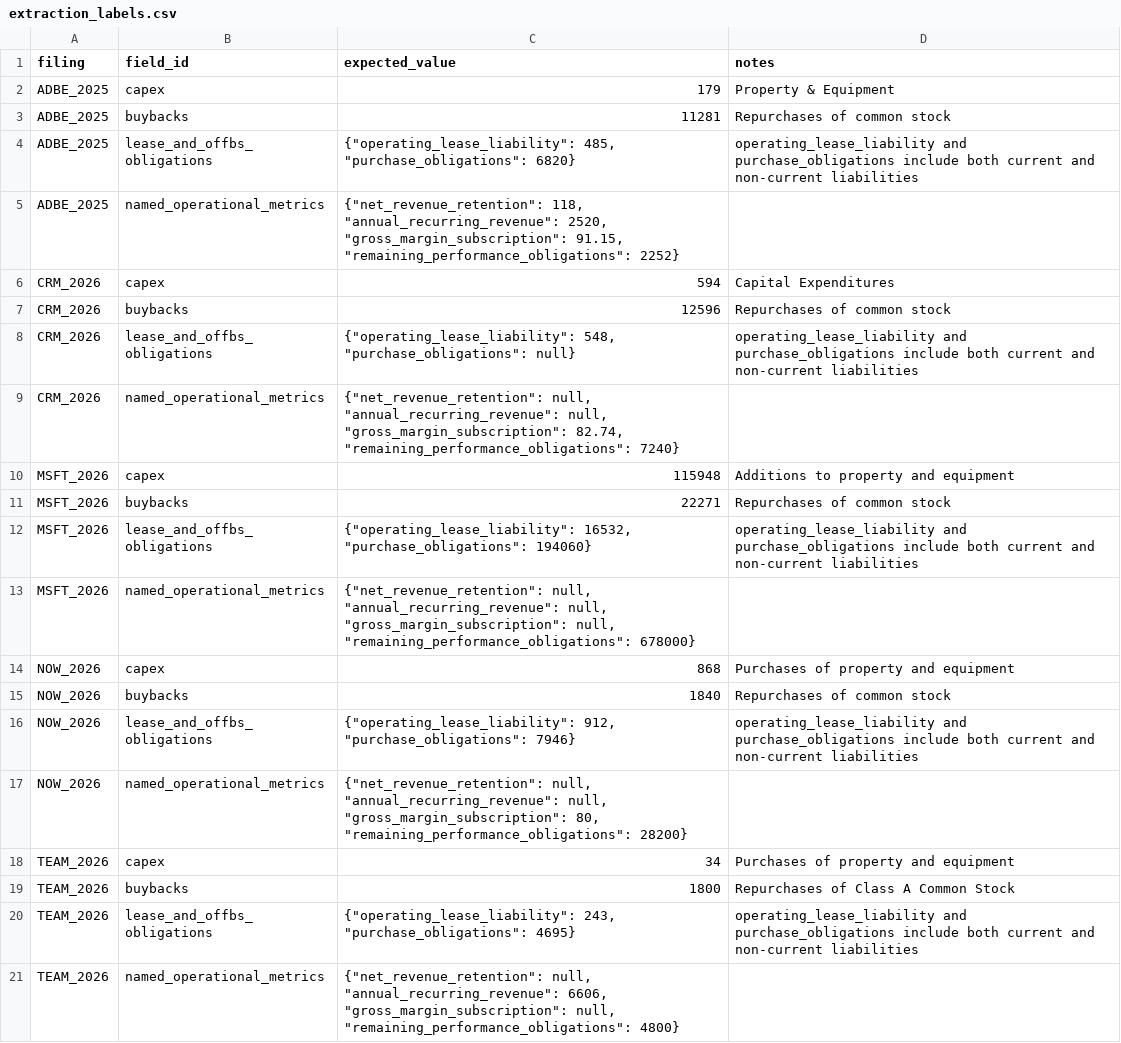
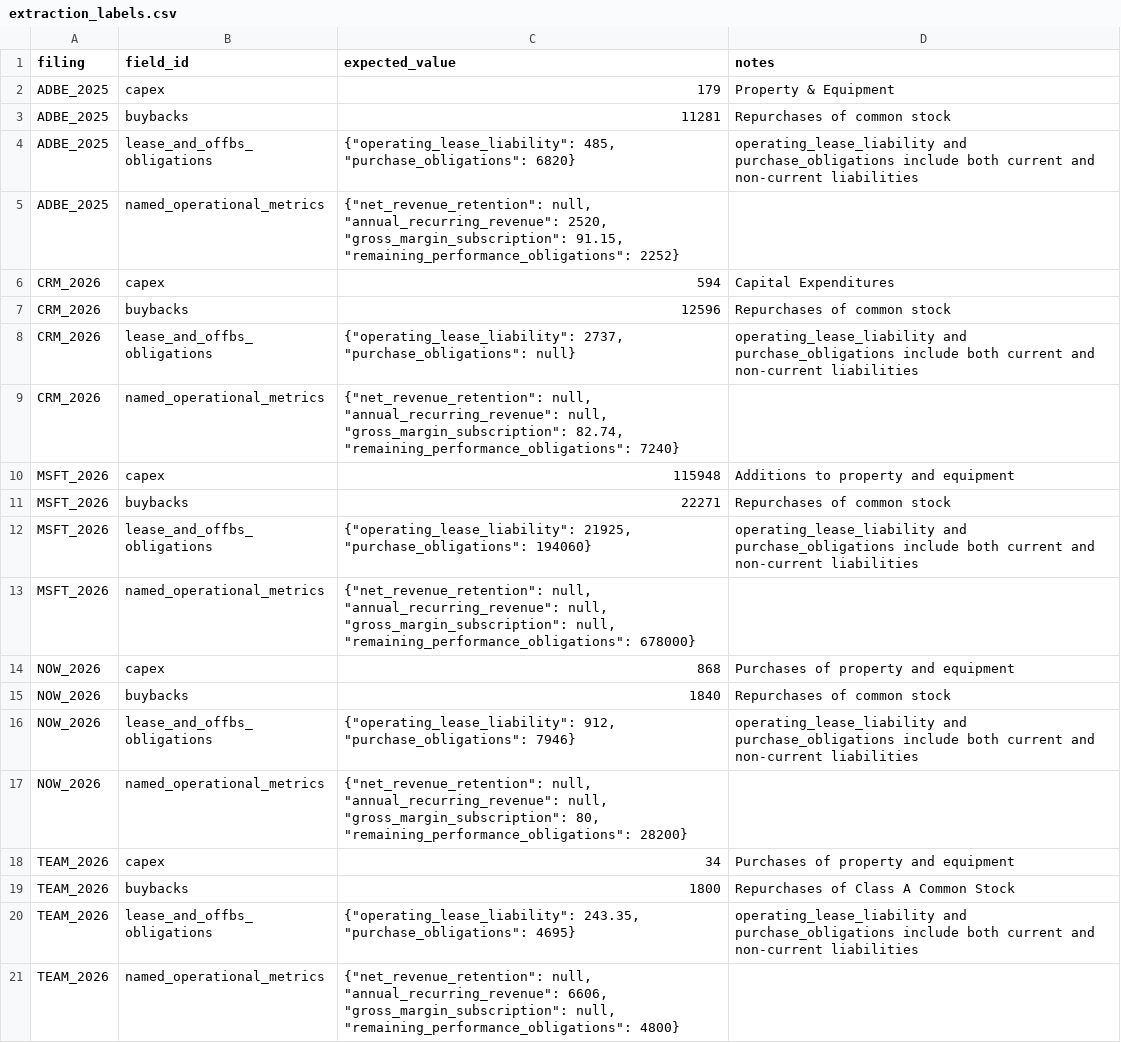
Before and after one commit to RishabhR/llm-eval-harness, a CSV file: labels/extraction_labels.csv, drawn as a sheet; only a part is shown.

```diff
--- a/labels/extraction_labels.csv
+++ b/labels/extraction_labels.csv
@@ -4,6 +4,6 @@ ADBE_2025,buybacks,11281,Repurchases of common stock
 ADBE_2025,lease_and_offbs_obligations,"{""operating_lease_liability"": 485, ""purchase_obligations"": 6820}",operating_lease_liability and purchase_obligations include both current and non-current liabilities
-ADBE_2025,named_operational_metrics,"{""net_revenue_retention"": 118, ""annual_recurring_revenue"": 2520, ""gross_margin_subscription"": 91.15, ""remaining_performance_obligations"": 2252}",
+ADBE_2025,named_operational_metrics,"{""net_revenue_retention"": null, ""annual_recurring_revenue"": 2520, ""gross_margin_subscription"": 91.15, ""remaining_performance_obligations"": 2252}",
 CRM_2026,capex,594,Capital Expenditures
 CRM_2026,buybacks,12596,Repurchases of common stock
-CRM_2026,lease_and_offbs_obligations,"{""operating_lease_liability"": 548, ""purchase_obligations"": null}",operating_lease_liability and purchase_obligations include both current and non-current liabilities
+CRM_2026,lease_and_offbs_obligations,"{""operating_lease_liability"": 2737, ""purchase_obligations"": null}",operating_lease_liability and purchase_obligations include both current and non-current liabilities
 CRM_2026,named_operational_metrics,"{""net_revenue_retention"": null, ""annual_recurring_revenue"": null, ""gross_margin_subscription"": 82.74, ""remaining_performance_obligations"": 7240}",
@@ -11,3 +11,3 @@ MSFT_2026,capex,115948,Additions to property and equipment
 MSFT_2026,buybacks,22271,Repurchases of common stock
-MSFT_2026,lease_and_offbs_obligations,"{""operating_lease_liability"": 16532, ""purchase_obligations"": 194060}",operating_lease_liability and purchase_obligations include both current and non-current liabilities
+MSFT_2026,lease_and_offbs_obligations,"{""operating_lease_liability"": 21925, ""purchase_obligations"": 194060}",operating_lease_liability and purchase_obligations include both current and non-current liabilities
 MSFT_2026,named_operational_metrics,"{""net_revenue_retention"": null, ""annual_recurring_revenue"": null, ""gross_margin_subscription"": null, ""remaining_performance_obligations"": 678000}",
@@ -19,3 +19,3 @@ TEAM_2026,capex,34,Purchases of property and equipment
 TEAM_2026,buybacks,1800,Repurchases of Class A Common Stock
-TEAM_2026,lease_and_offbs_obligations,"{""operating_lease_liability"": 243, ""purchase_obligations"": 4695}",operating_lease_liability and purchase_obligations include both current and non-current liabilities
+TEAM_2026,lease_and_offbs_obligations,"{""operating_lease_liability"": 243.35, ""purchase_obligations"": 4695}",operating_lease_liability and purchase_obligations include both current and non-current liabilities
 TEAM_2026,named_operational_metrics,"{""net_revenue_retention"": null, ""annual_recurring_revenue"": 6606, ""gross_margin_subscription"": null, ""remaining_performance_obligations"": 4800}",
```
Also changed, not shown: runs/20260819_104853/extraction_scores.csv, 4 other files.
